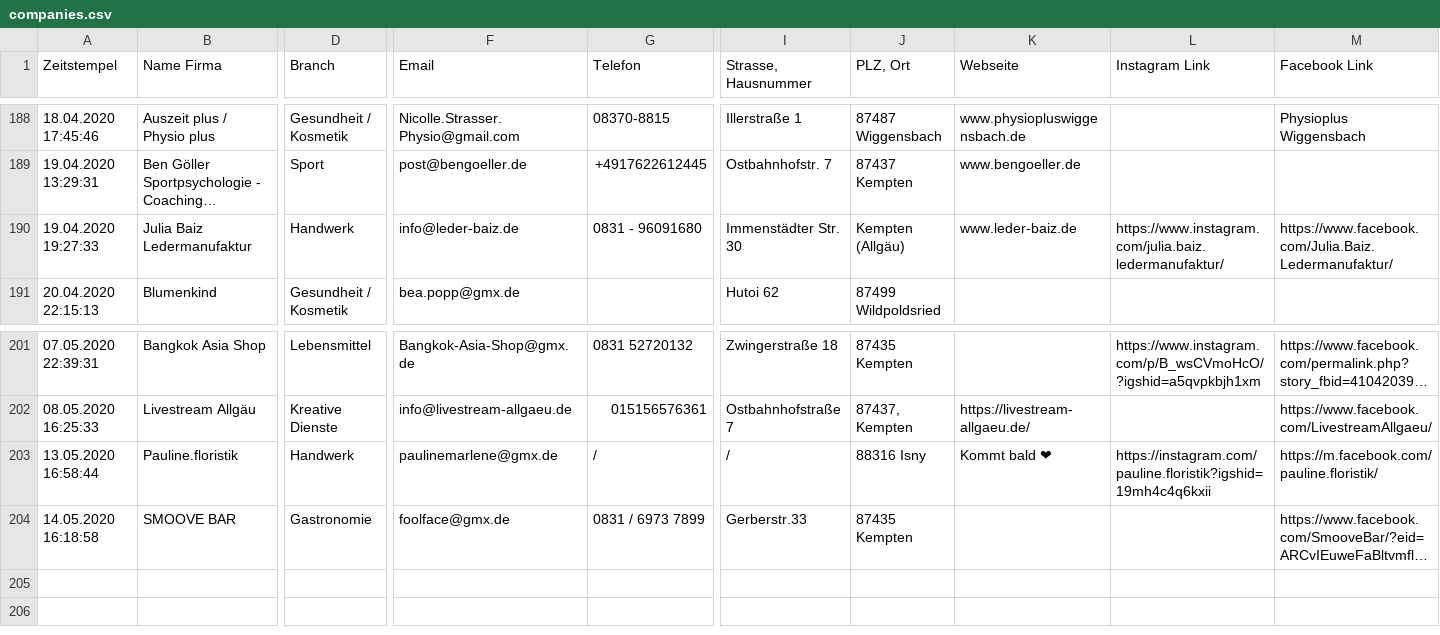
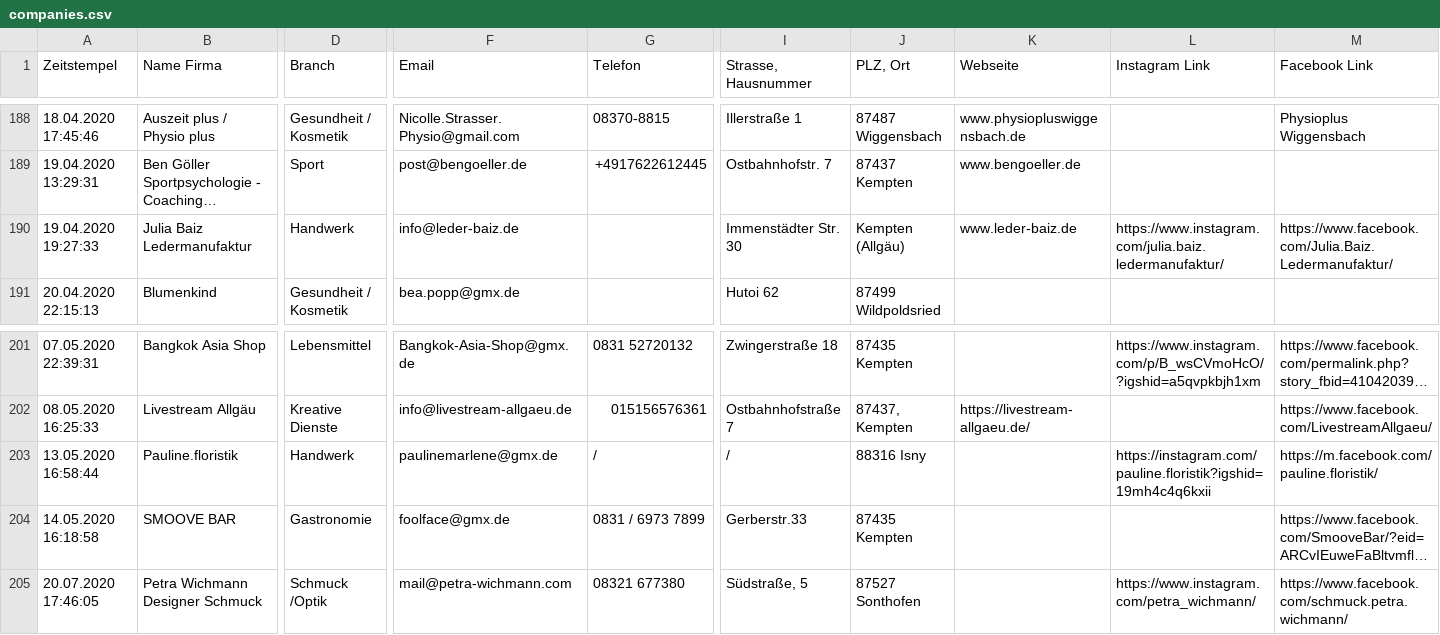
Before and after one commit to marcradziwill/tante-hilde, a CSV file: content/companies.csv, drawn as a sheet; only a part is shown, gaps mark what is left out; long unchanged cells end in …; rows hold the shown columns only; the diff names each change by its address in the sheet, - before the commit and + after, or states it on an @@ line.

Commit message:
update companies

```diff
--- a/content/companies.csv
+++ b/content/companies.csv
-G190 (Telefon): 0831 - 96091680
+G190 (Telefon): (empty)
-K203 (Webseite): Kommt bald ❤
+K203 (Webseite): (empty)
+row 205: 20.07.2020 17:46:05 | Petra Wichmann Designer Schmuck | Schmuck /Optik | mail@petra-wichmann.com | 08321 677380 | Südstraße, 5 | 87527 Sonthofen |  | https://www.instagram.com/petra_wichmann/ | https://www.facebook.com/schmuck.petra.wichmann/
```
Also changed, not shown: 1 other file.
